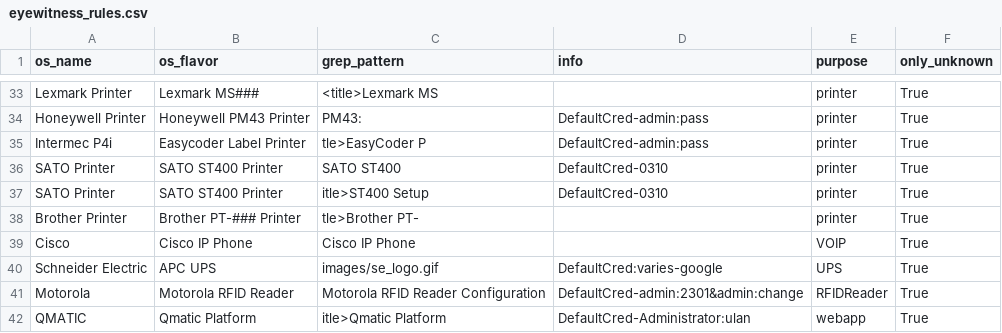
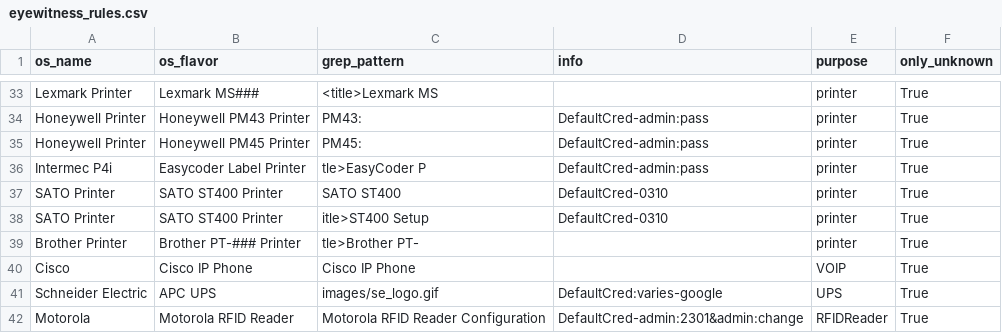
Before and after one commit to mvdevnull/sniper, a CSV file: conf/eyewitness_rules.csv, drawn as a sheet; only a part is shown, gaps mark what is left out; the shorter side is filled out with more unchanged rows.

Commit message:
Update eyewitness_rules.csv

```diff
--- a/conf/eyewitness_rules.csv
+++ b/conf/eyewitness_rules.csv
@@ -34,2 +34,3 @@ Lexmark Printer,Lexmark MS###,<title>Lexmark MS,,printer,True
 Honeywell Printer,Honeywell PM43 Printer,PM43:,DefaultCred-admin:pass,printer,True
+Honeywell Printer,Honeywell PM45 Printer,PM45:,DefaultCred-admin:pass,printer,True
 Intermec P4i,Easycoder Label Printer,tle>EasyCoder P,DefaultCred-admin:pass,printer,True
```
